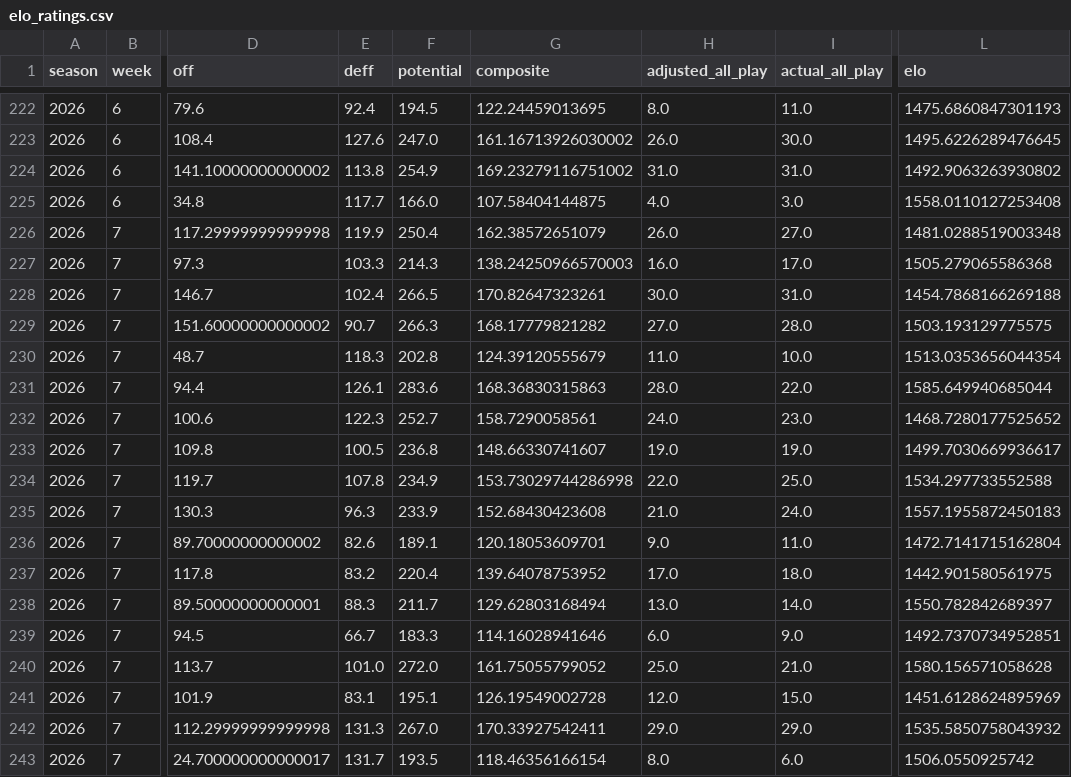
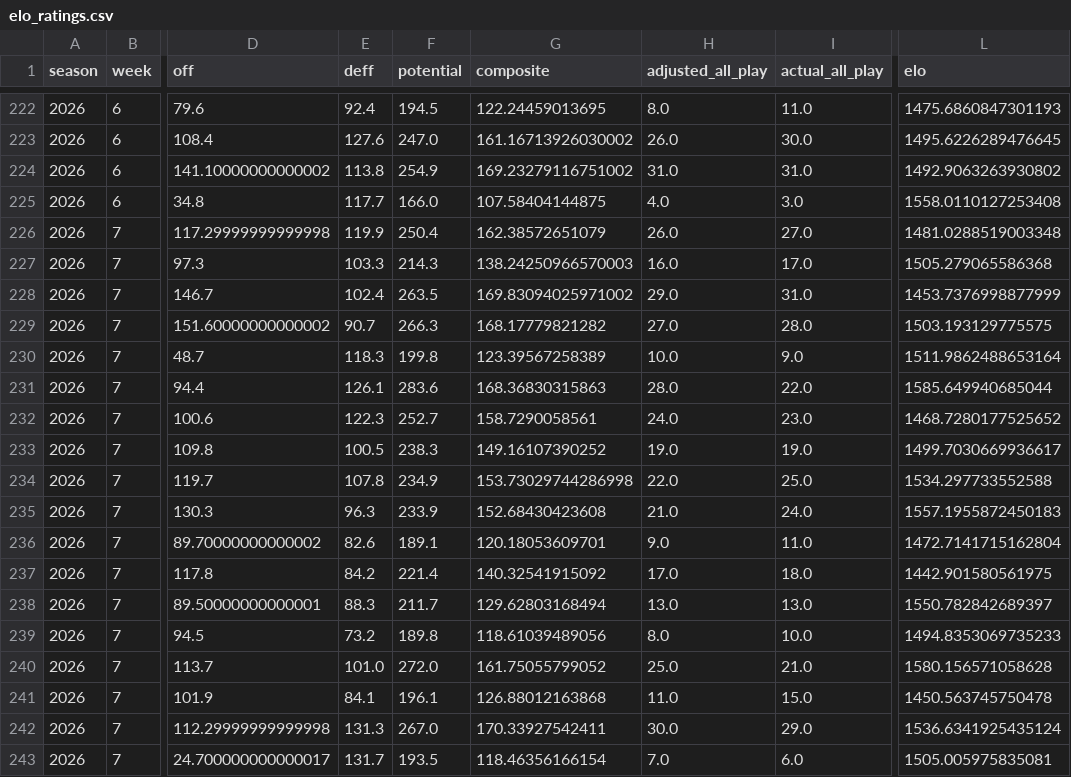
Before and after one commit to TheMathNinja/FAFL-GM-Dashboard, a CSV file: data/elo_ratings.csv, drawn as a sheet; only a part is shown, gaps mark what is left out; the diff covers the shown part only; the diff names each change by its address in the sheet, - before the commit and + after, or states it on an @@ line.

```diff
--- a/data/elo_ratings.csv
+++ b/data/elo_ratings.csv
-F228 (potential): 266.5
+F228 (potential): 263.5
-G228 (composite): 170.82647323261
+G228 (composite): 169.83094025971002
-H228 (adjusted_all_play): 30.0
+H228 (adjusted_all_play): 29.0
-L228 (elo): 1454.7868166269188
+L228 (elo): 1453.7376998877999
-F230 (potential): 202.8
+F230 (potential): 199.8
-G230 (composite): 124.39120555679
+G230 (composite): 123.39567258389
-H230 (adjusted_all_play): 11.0
+H230 (adjusted_all_play): 10.0
-I230 (actual_all_play): 10.0
+I230 (actual_all_play): 9.0
-L230 (elo): 1513.0353656044354
+L230 (elo): 1511.9862488653164
-F233 (potential): 236.8
+F233 (potential): 238.3
-G233 (composite): 148.66330741607
+G233 (composite): 149.16107390252
-E237 (deff): 83.2
+E237 (deff): 84.2
-F237 (potential): 220.4
+F237 (potential): 221.4
-G237 (composite): 139.64078753952
+G237 (composite): 140.32541915092
-I238 (actual_all_play): 14.0
+I238 (actual_all_play): 13.0
-E239 (deff): 66.7
+E239 (deff): 73.2
-F239 (potential): 183.3
+F239 (potential): 189.8
-G239 (composite): 114.16028941646
+G239 (composite): 118.61039489056
-H239 (adjusted_all_play): 6.0
+H239 (adjusted_all_play): 8.0
-I239 (actual_all_play): 9.0
+I239 (actual_all_play): 10.0
-L239 (elo): 1492.7370734952851
+L239 (elo): 1494.8353069735233
-E241 (deff): 83.1
+E241 (deff): 84.1
-F241 (potential): 195.1
+F241 (potential): 196.1
-G241 (composite): 126.19549002728
+G241 (composite): 126.88012163868
-H241 (adjusted_all_play): 12.0
+H241 (adjusted_all_play): 11.0
-L241 (elo): 1451.6128624895969
+L241 (elo): 1450.563745750478
-H242 (adjusted_all_play): 29.0
+H242 (adjusted_all_play): 30.0
-L242 (elo): 1535.5850758043932
+L242 (elo): 1536.6341925435124
-H243 (adjusted_all_play): 8.0
+H243 (adjusted_all_play): 7.0
-L243 (elo): 1506.0550925742
+L243 (elo): 1505.005975835081
```
Also changed, not shown: 15 edited cells elsewhere in this file, data/elo_shadow_comparison.csv, data/elo_shadow_ratings.csv, 37 other files.
